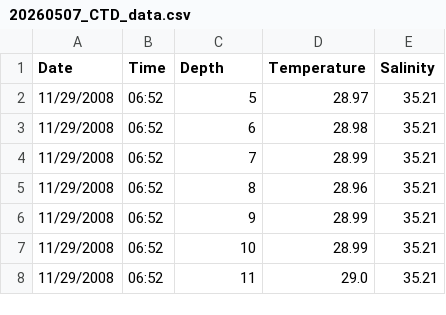
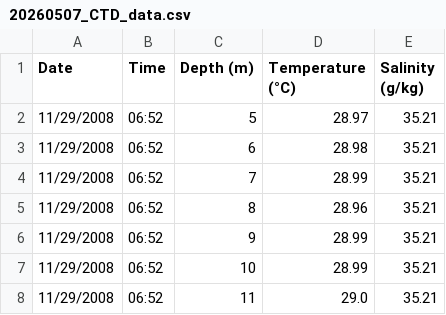
Before and after one commit to ssulaiman184/SLMSHA047_SAMOS-CORE3, a CSV file: E2/20260507_CTD_data.csv, drawn as a sheet; only a part is shown.

```diff
--- a/E2/20260507_CTD_data.csv
+++ b/E2/20260507_CTD_data.csv
@@ -1,2 +1,2 @@
-Date,Time,Depth,Temperature,Salinity
+Date,Time,Depth (m),Temperature (°C),Salinity (g/kg)
 11/29/2008,06:52,5,28.97,35.21
```
